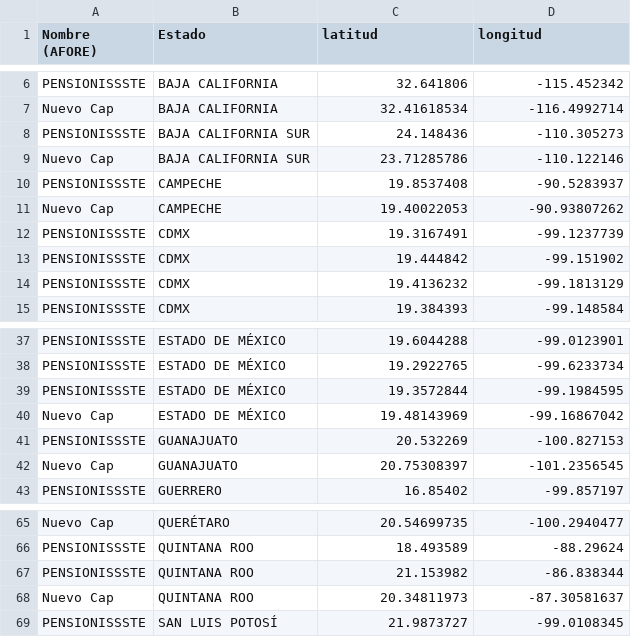
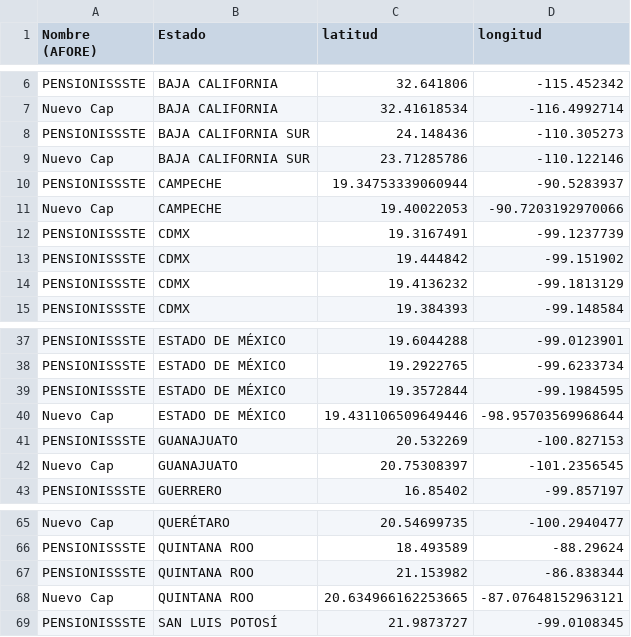
Before and after one commit to todosparaunoSPE/MH_2025, a CSV file: nuevas_ubicaciones.csv, drawn as a sheet; only a part is shown, gaps mark what is left out.

Commit message:
Update nuevas_ubicaciones.csv

```diff
--- a/nuevas_ubicaciones.csv
+++ b/nuevas_ubicaciones.csv
@@ -9,4 +9,4 @@ PENSIONISSSTE,BAJA CALIFORNIA SUR,24.148436,-110.305273
 Nuevo Cap,BAJA CALIFORNIA SUR,23.71285786,-110.122146
-PENSIONISSSTE,CAMPECHE,19.8537408,-90.5283937
-Nuevo Cap,CAMPECHE,19.40022053,-90.93807262
+PENSIONISSSTE,CAMPECHE,19.34753339060944,-90.5283937
+Nuevo Cap,CAMPECHE,19.40022053,-90.7203192970066
 PENSIONISSSTE,CDMX,19.3167491,-99.1237739
@@ -39,3 +39,3 @@ PENSIONISSSTE,ESTADO DE MÉXICO,19.2922765,-99.6233734
 PENSIONISSSTE,ESTADO DE MÉXICO,19.3572844,-99.1984595
-Nuevo Cap,ESTADO DE MÉXICO,19.48143969,-99.16867042
+Nuevo Cap,ESTADO DE MÉXICO,19.431106509649446,-98.95703569968644
 PENSIONISSSTE,GUANAJUATO,20.532269,-100.827153
@@ -67,3 +67,3 @@ PENSIONISSSTE,QUINTANA ROO,18.493589,-88.29624
 PENSIONISSSTE,QUINTANA ROO,21.153982,-86.838344
-Nuevo Cap,QUINTANA ROO,20.34811973,-87.30581637
+Nuevo Cap,QUINTANA ROO,20.634966162253665,-87.07648152963121
 PENSIONISSSTE,SAN LUIS POTOSÍ,21.9873727,-99.0108345
```
